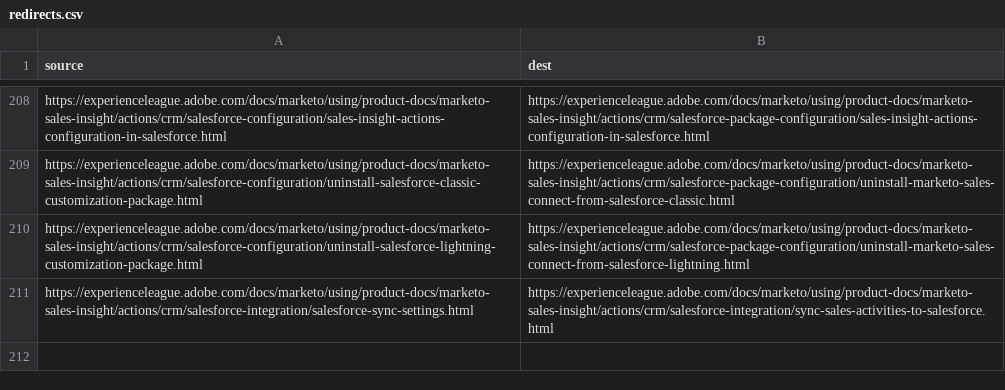
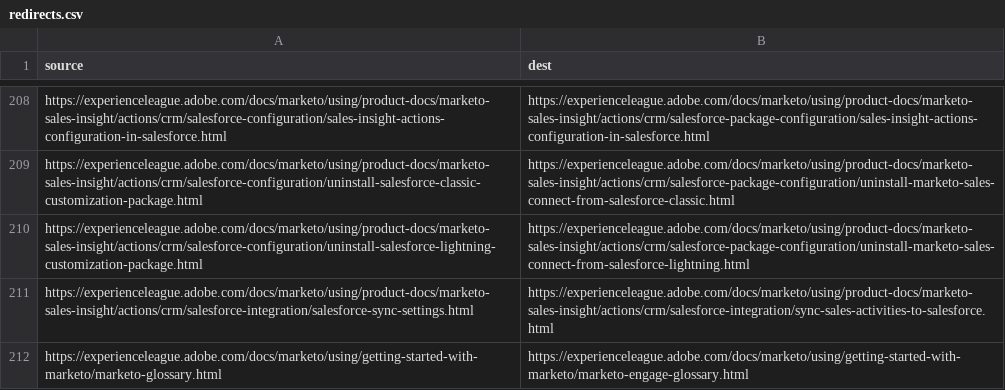
Before and after one commit to AdobeDocs/marketo.en, a CSV file: redirects.csv, drawn as a sheet; only a part is shown, gaps mark what is left out; the diff names each change by its address in the sheet, - before the commit and + after, or states it on an @@ line.

```diff
--- a/redirects.csv
+++ b/redirects.csv
+row 212: https://experienceleague.adobe.com/docs/marketo/using/getting-started-with-marketo/marketo-glossary.html | https://experienceleague.adobe.com/docs/marketo/using/getting-started-with-marketo/marketo-engage-glossary.html
```
Also changed, not shown: 5 other files.
